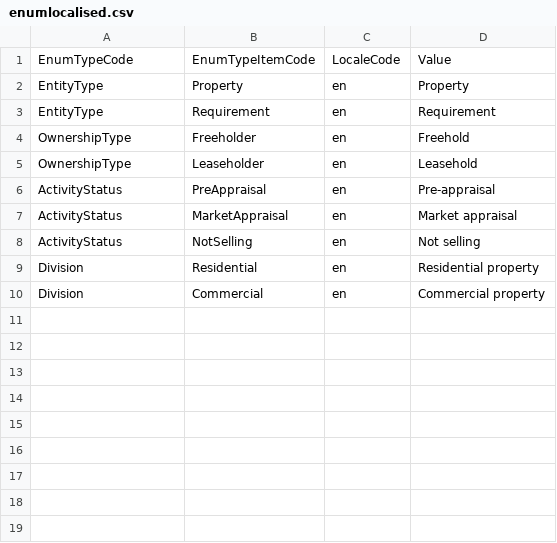
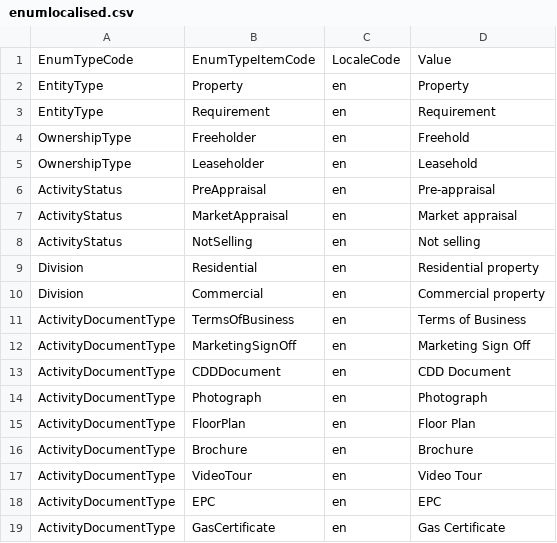
Before and after one commit to rmaziarka/MediatR.Examples, a CSV file: src/KnightFrank.Antares.Database/Scripts/Data/Configuration/enumlocalised.csv, drawn as a sheet; the diff names each change by its address in the sheet, - before the commit and + after, or states it on an @@ line.

```diff
--- a/src/KnightFrank.Antares.Database/Scripts/Data/Configuration/enumlocalised.csv
+++ b/src/KnightFrank.Antares.Database/Scripts/Data/Configuration/enumlocalised.csv
+row 11: ActivityDocumentType | TermsOfBusiness | en | Terms of Business
+row 12: ActivityDocumentType | MarketingSignOff | en | Marketing Sign Off
+row 13: ActivityDocumentType | CDDDocument | en | CDD Document
+row 14: ActivityDocumentType | Photograph | en | Photograph
+row 15: ActivityDocumentType | FloorPlan | en | Floor Plan
+row 16: ActivityDocumentType | Brochure | en | Brochure
+row 17: ActivityDocumentType | VideoTour | en | Video Tour
+row 18: ActivityDocumentType | EPC | en | EPC
+row 19: ActivityDocumentType | GasCertificate | en | Gas Certificate
```
Also changed, not shown: 11 other files.
